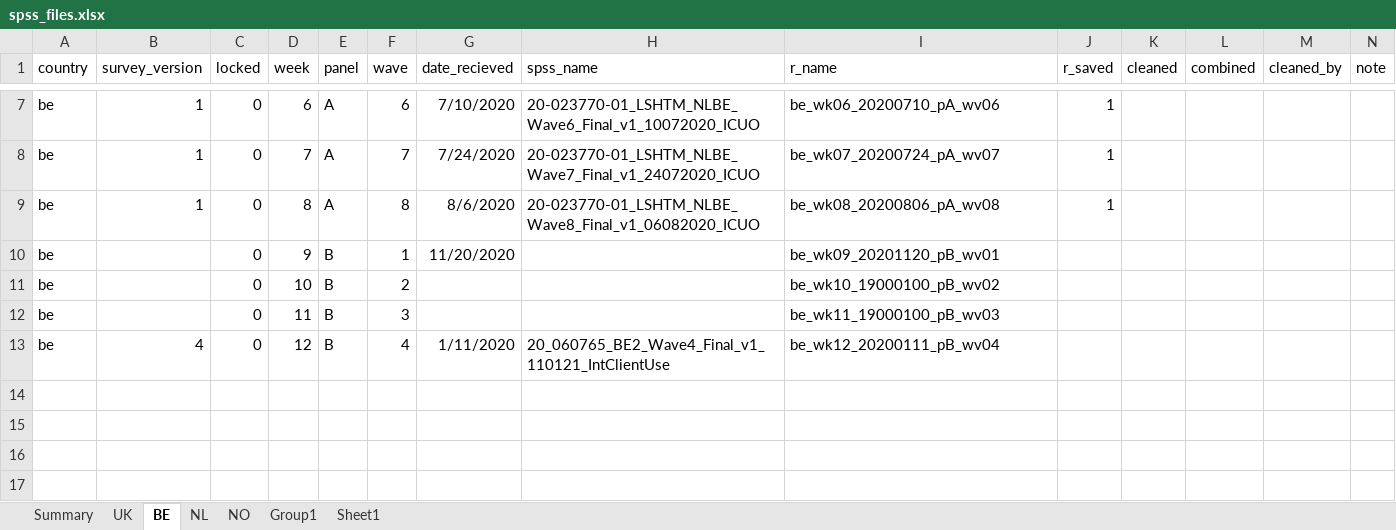
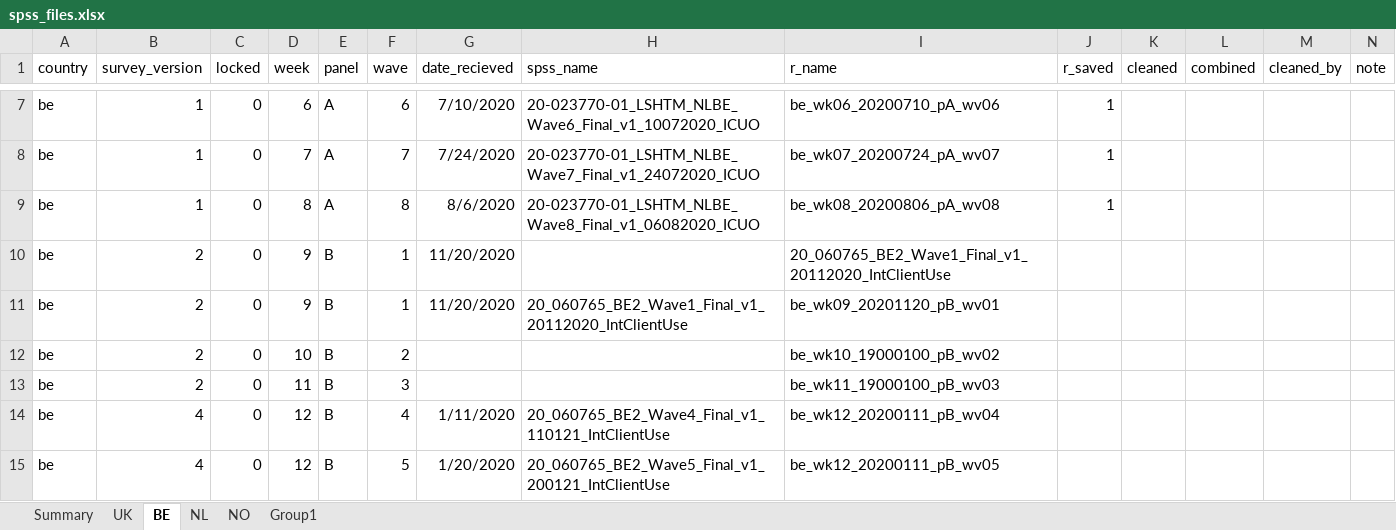
Before and after one commit to jarvisc1/comix_data_clean, an Excel workbook: data/spss_files.xlsx, sheet BE, drawn as a sheet; only a part is shown, gaps mark what is left out; values as stored, in another font and other column widths than the file's, no borders; addresses are those after the commit; the diff names each change by its address in the sheet, - before the commit and + after, or states it on an @@ line.

```diff
--- a/data/spss_files.xlsx (sheet BE)
+++ b/data/spss_files.xlsx (sheet BE)
-sheet tab: Sheet1
+row 10: be | 2 | 0 | 9 | B | 1 | 11/20/2020 |  | 20_060765_BE2_Wave1_Final_v1_20112020_IntClientUse
-B11:B13 (survey_version): (empty)
+B11:B13 (survey_version): 2
-H11 (spss_name): (empty)
+H11 (spss_name): 20_060765_BE2_Wave1_Final_v1_20112020_IntClientUse
+row 15: be | 4 | 0 | 12 | B | 5 | 1/20/2020 | 20_060765_BE2_Wave5_Final_v1_200121_IntClientUse | be_wk12_20200111_pB_wv05
```
Also changed, not shown: sheet Group1, sheet UK, 1 other file.
